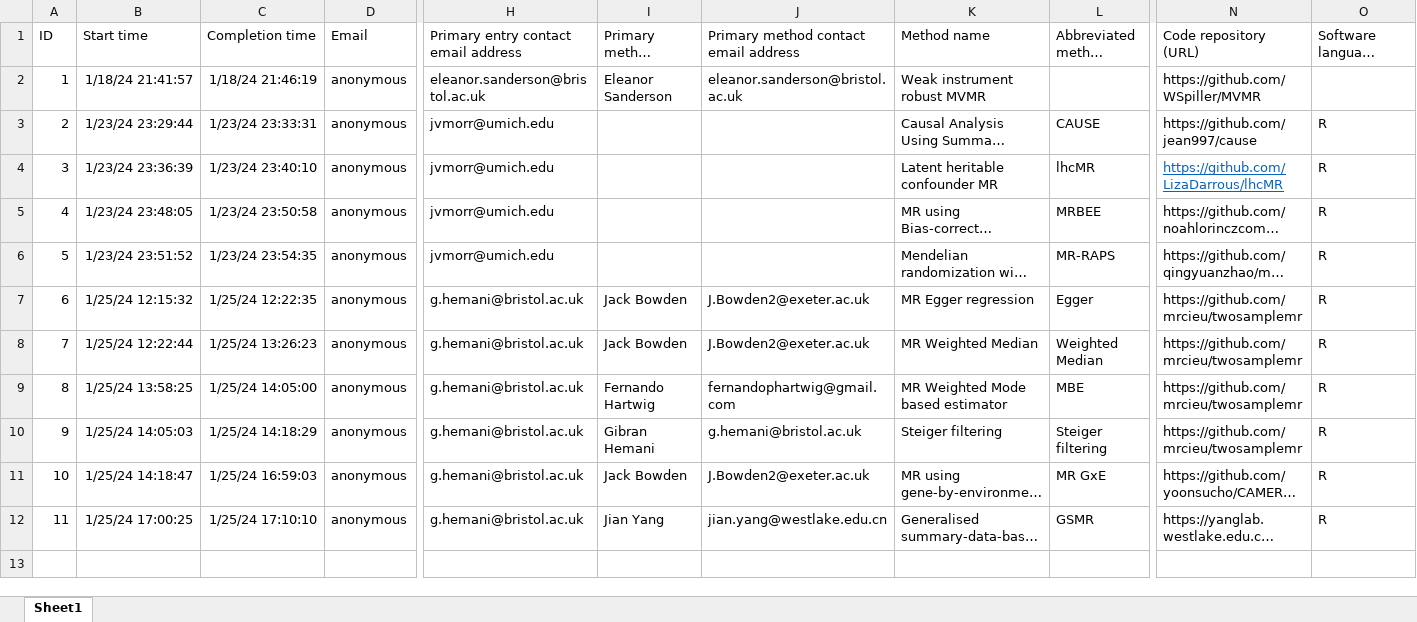
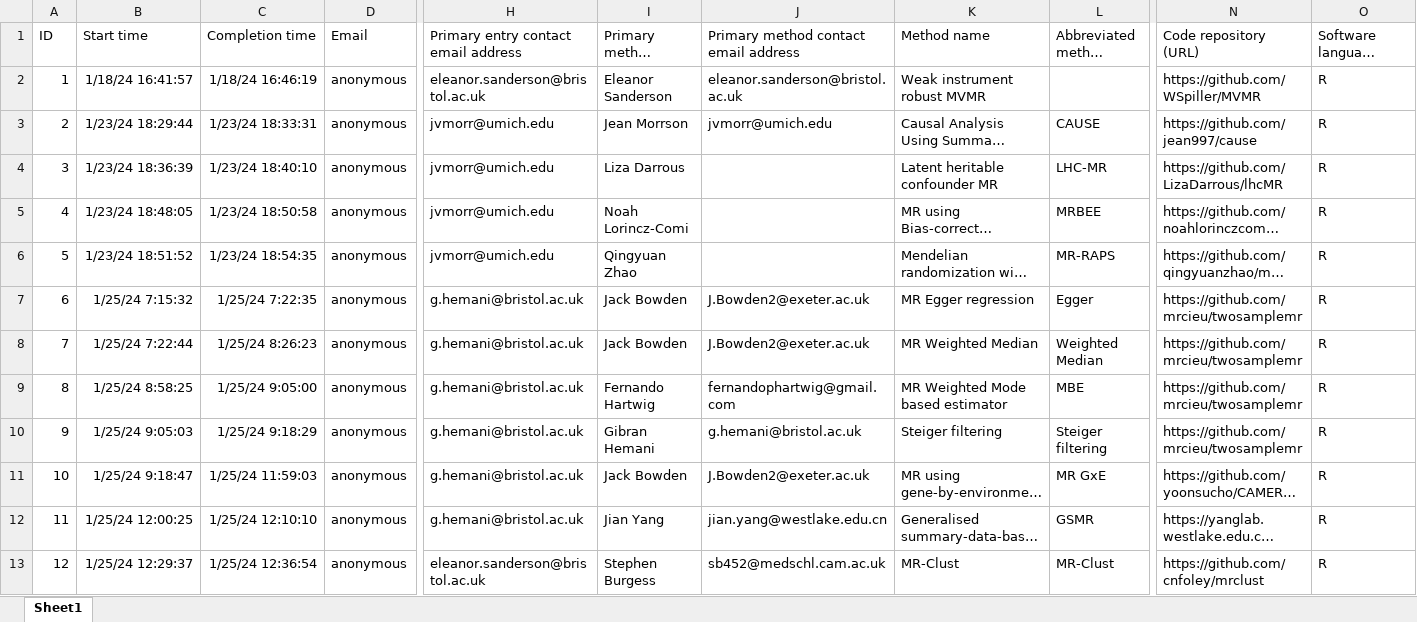
Before and after one commit to open-mr-project/open-mr-project.github.io, an Excel workbook: data/openMR.xlsx, sheet Sheet1, drawn as a sheet; only a part is shown, gaps mark what is left out; long unchanged cells end in …; values as stored, in another font and other column widths than the file's, no borders; table styles not drawn; rows hold the shown columns only; the diff covers the shown part only; the diff names each change by its address in the sheet, - before the commit and + after, or states it on an @@ line.

```diff
--- a/data/openMR.xlsx (sheet Sheet1)
+++ b/data/openMR.xlsx (sheet Sheet1)
-B2: 1/18/24 21:41:57
+B2: 1/18/24 16:41:57
-C2: 1/18/24 21:46:19
+C2: 1/18/24 16:46:19
-O2: (empty)
+O2: R
-B3: 1/23/24 23:29:44
+B3: 1/23/24 18:29:44
-C3: 1/23/24 23:33:31
+C3: 1/23/24 18:33:31
-I3: (empty)
+I3: Jean Morrson
-J3: (empty)
+J3: jvmorr@umich.edu
-B4: 1/23/24 23:36:39
+B4: 1/23/24 18:36:39
-C4: 1/23/24 23:40:10
+C4: 1/23/24 18:40:10
-I4: (empty)
+I4: Liza Darrous
-L4: lhcMR
+L4: LHC-MR
@@ N4 underline: on → off, text colour: #0563C1 → black @@
-B5: 1/23/24 23:48:05
+B5: 1/23/24 18:48:05
-C5: 1/23/24 23:50:58
+C5: 1/23/24 18:50:58
-I5: (empty)
+I5: Noah Lorincz-Comi
-B6: 1/23/24 23:51:52
+B6: 1/23/24 18:51:52
-C6: 1/23/24 23:54:35
+C6: 1/23/24 18:54:35
-I6: (empty)
+I6: Qingyuan Zhao
-B7: 1/25/24 12:15:32
+B7: 1/25/24 7:15:32
-C7: 1/25/24 12:22:35
+C7: 1/25/24 7:22:35
-B8: 1/25/24 12:22:44
+B8: 1/25/24 7:22:44
-C8: 1/25/24 13:26:23
+C8: 1/25/24 8:26:23
-B9: 1/25/24 13:58:25
+B9: 1/25/24 8:58:25
-C9: 1/25/24 14:05:00
+C9: 1/25/24 9:05:00
-B10: 1/25/24 14:05:03
+B10: 1/25/24 9:05:03
-C10: 1/25/24 14:18:29
+C10: 1/25/24 9:18:29
-B11: 1/25/24 14:18:47
+B11: 1/25/24 9:18:47
-C11: 1/25/24 16:59:03
+C11: 1/25/24 11:59:03
-B12: 1/25/24 17:00:25
+B12: 1/25/24 12:00:25
-C12: 1/25/24 17:10:10
+C12: 1/25/24 12:10:10
+row 13: 12 | 1/25/24 12:29:37 | 1/25/24 12:36:54 | anonymous | eleanor.sanderson@bristol.ac.uk | Stephen Burgess | sb452@medschl.cam.ac.uk | MR-Clust | MR-Clust | https://github.com/cnfoley/mrclust | R
```
Also changed, not shown: 2 added rows elsewhere in this sheet, 36 other files.
